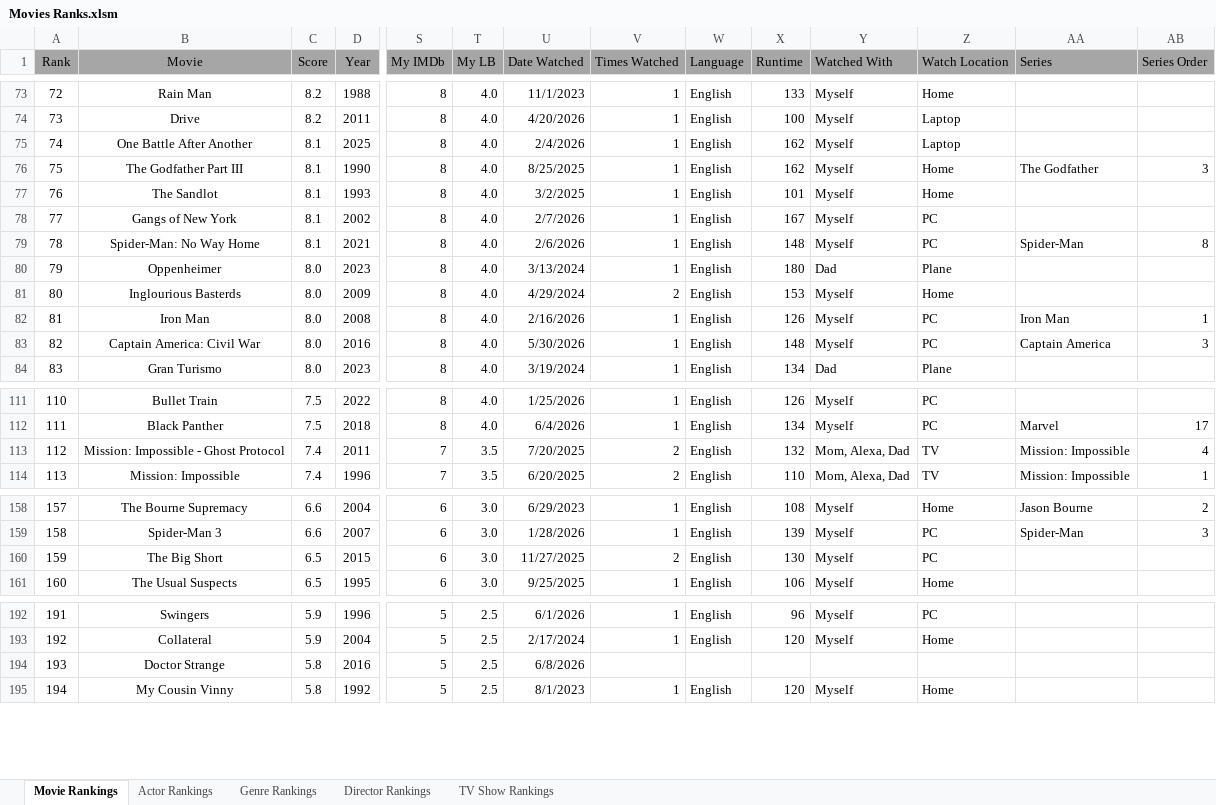
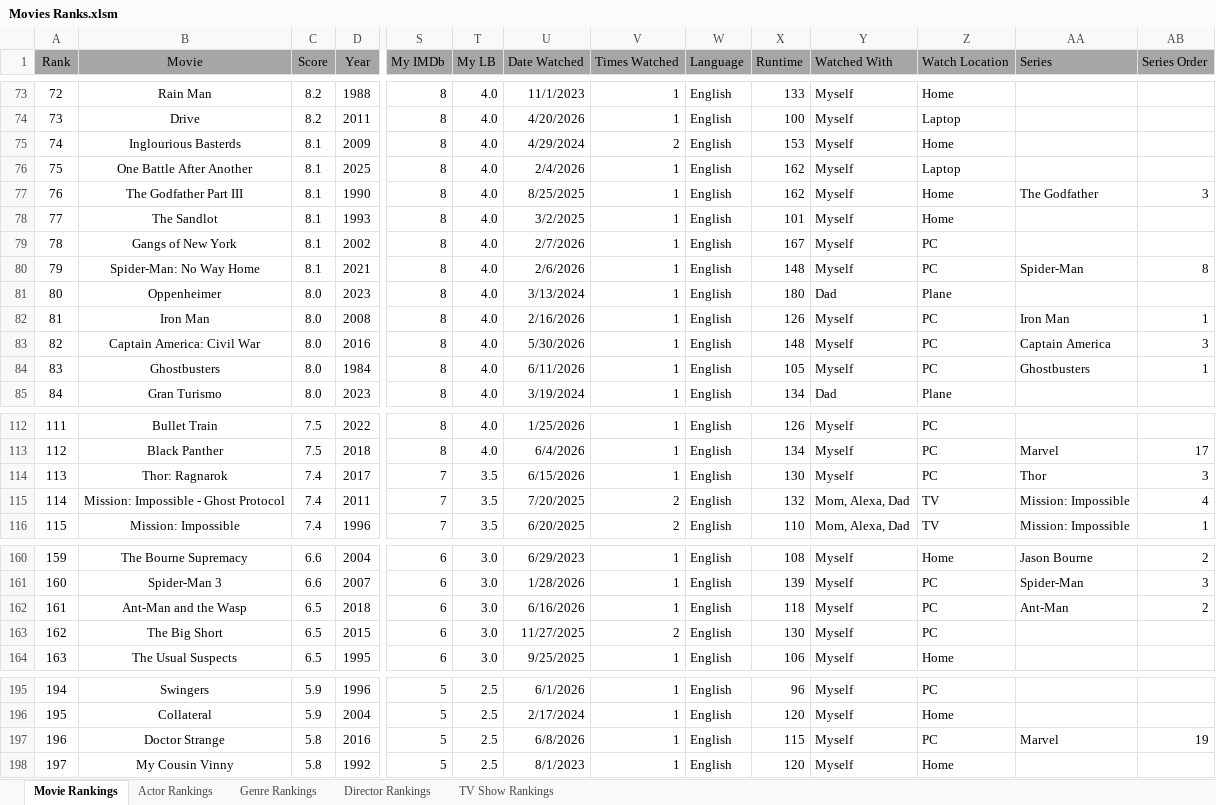
Before and after one commit to TylerGrossi/Movie-Rankings, an Excel workbook: Movies Ranks.xlsm, sheet Movie Rankings, drawn as a sheet; only a part is shown, gaps mark what is left out; values as stored, in another font and other column widths than the file's, no borders; charts and pictures not drawn; removed rows and columns are numbered as before the commit, all else as after; rows hold the shown columns only; the diff names each change by its address in the sheet, - before the commit and + after, or states it on an @@ line.

Commit message:
Update binary files and enrich movie datasets
- Updated movie_score_predictor.pkl and Movies Ranks.xlsm to reflect recent changes.
- Modified Predicted_Scores.csv to include new movie entries and ensure data accuracy.
- Enhanced Ratings_Enriched.csv and Watchlist_Enriched.csv with additional movie details for consistency across datasets.

```diff
--- a/Movies Ranks.xlsm (sheet Movie Rankings)
+++ b/Movies Ranks.xlsm (sheet Movie Rankings)
+row 75: 74 | Inglourious Basterds | 8.1 | 2009 | 8 | 4.0 | 4/29/2024 | 2 | English | 153 | Myself | Home
@@ column A (Rank) renumbered from row 76 down @@
-row 81: 80 | Inglourious Basterds | 8.0 | 2009 | 8 | 4.0 | 4/29/2024 | 2 | English | 153 | Myself | Home
+row 84: 83 | Ghostbusters | 8.0 | 1984 | 8 | 4.0 | 6/11/2026 | 1 | English | 105 | Myself | PC | Ghostbusters | 1
+row 114: 113 | Thor: Ragnarok | 7.4 | 2017 | 7 | 3.5 | 6/15/2026 | 1 | English | 130 | Myself | PC | Thor | 3
+row 162: 161 | Ant-Man and the Wasp | 6.5 | 2018 | 6 | 3.0 | 6/16/2026 | 1 | English | 118 | Myself | PC | Ant-Man | 2
-V197 (Times Watched): (empty)
+V197 (Times Watched): 1
-W197 (Language): (empty)
+W197 (Language): English
-X197 (Runtime): (empty)
+X197 (Runtime): 115
-Y197 (Watched With): (empty)
+Y197 (Watched With): Myself
-Z197 (Watch Location): (empty)
+Z197 (Watch Location): PC
-AA197 (Series): (empty)
+AA197 (Series): Marvel
-AB197 (Series Order): (empty)
+AB197 (Series Order): 19
```
Also changed, not shown: sheet Actor Rankings, sheet Genre Rankings, sheet Director Rankings, formulas that keep their value, 4 other files.
